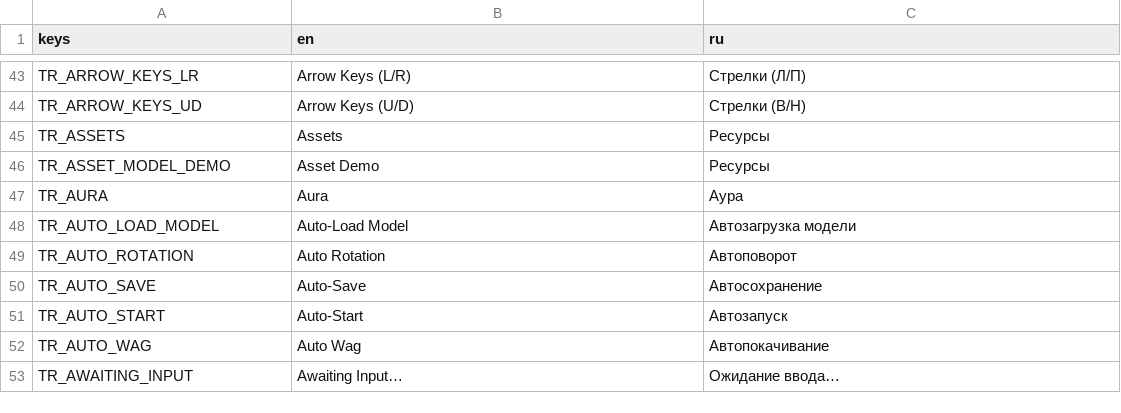
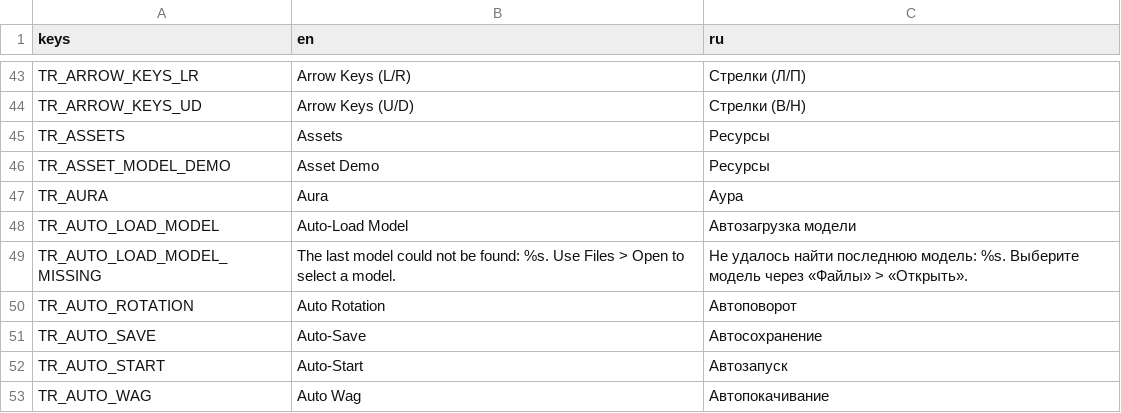
Before and after one commit to MudkipWorld/PNGTuber-Remix, a CSV file: Localization/translations.csv, drawn as a sheet; only a part is shown, gaps mark what is left out; the shorter side is filled out with more unchanged rows.

Commit message:
fix(startup): warn when the remembered auto-load model is missing

```diff
--- a/Localization/translations.csv
+++ b/Localization/translations.csv
@@ -48,2 +48,3 @@ TR_AURA,Aura,Аура
 TR_AUTO_LOAD_MODEL,Auto-Load Model,Автозагрузка модели
+TR_AUTO_LOAD_MODEL_MISSING,The last model could not be found: %s. Use Files > Open to select a model.,Не удалось найти последнюю модель: %s. Выберите модель через «Файлы» > «Открыть».
 TR_AUTO_ROTATION,Auto Rotation,Автоповорот
```
Also changed, not shown: 8 other files.
